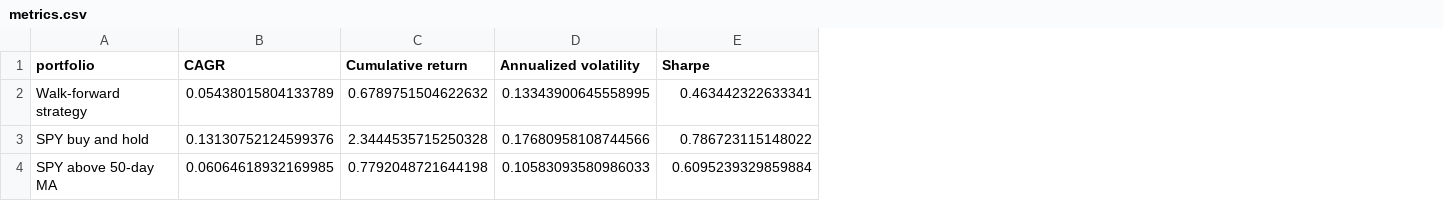
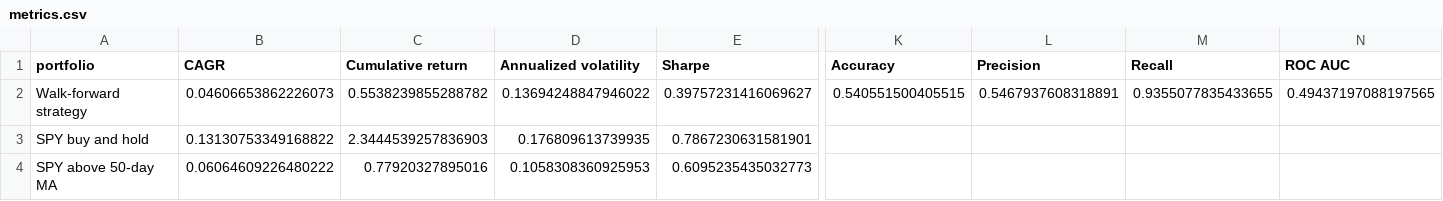
Before and after one commit to vinwiegman/quant, a CSV file: results/metrics.csv, drawn as a sheet; only a part is shown, gaps mark what is left out; the diff covers the shown part only; the diff names each change by its address in the sheet, - before the commit and + after, or states it on an @@ line.

```diff
--- a/results/metrics.csv
+++ b/results/metrics.csv
+column K (Accuracy), row 2: 0.540551500405515
+column L (Precision), row 2: 0.5467937608318891
+column M (Recall), row 2: 0.9355077835433655
+column N (ROC AUC), row 2: 0.49437197088197565
-B2 (CAGR): 0.05438015804133789
+B2 (CAGR): 0.04606653862226073
-C2 (Cumulative return): 0.6789751504622632
+C2 (Cumulative return): 0.5538239855288782
-D2 (Annualized volatility): 0.13343900645558995
+D2 (Annualized volatility): 0.13694248847946022
-E2 (Sharpe): 0.463442322633341
+E2 (Sharpe): 0.39757231416069627
-B3 (CAGR): 0.13130752124599376
+B3 (CAGR): 0.13130753349168822
-C3 (Cumulative return): 2.3444535715250328
+C3 (Cumulative return): 2.3444539257836903
-D3 (Annualized volatility): 0.17680958108744566
+D3 (Annualized volatility): 0.176809613739935
-E3 (Sharpe): 0.786723115148022
+E3 (Sharpe): 0.7867230631581901
-B4 (CAGR): 0.06064618932169985
+B4 (CAGR): 0.06064609226480222
-C4 (Cumulative return): 0.7792048721644198
+C4 (Cumulative return): 0.77920327895016
-D4 (Annualized volatility): 0.10583093580986033
+D4 (Annualized volatility): 0.1058308360925953
-E4 (Sharpe): 0.6095239329859884
+E4 (Sharpe): 0.6095235435032773
```
Also changed, not shown: 7 edited cells elsewhere in this file, results/feature_ablation.csv, results/gradient_boosting_predictions.csv, 17 other files.
